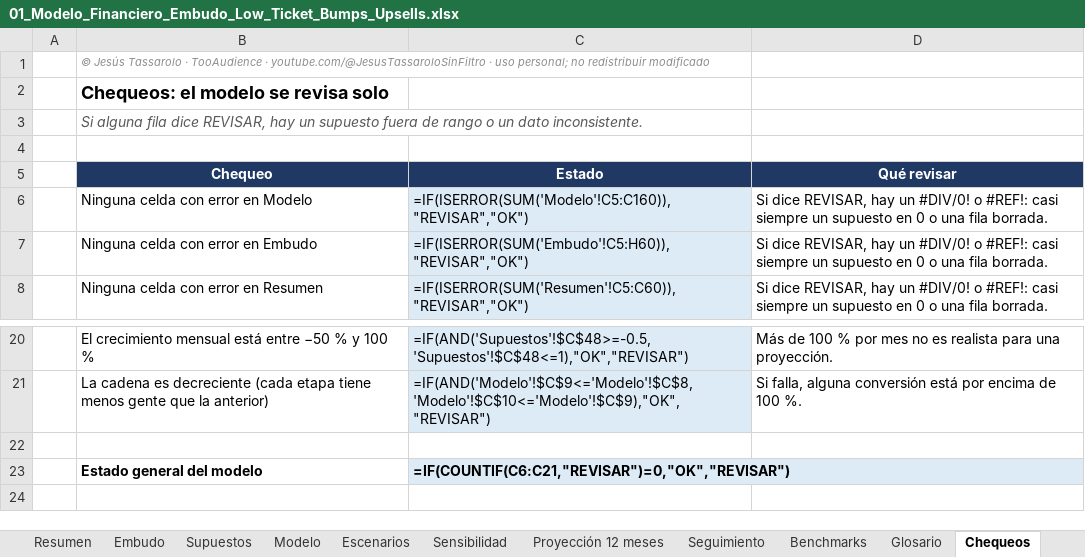
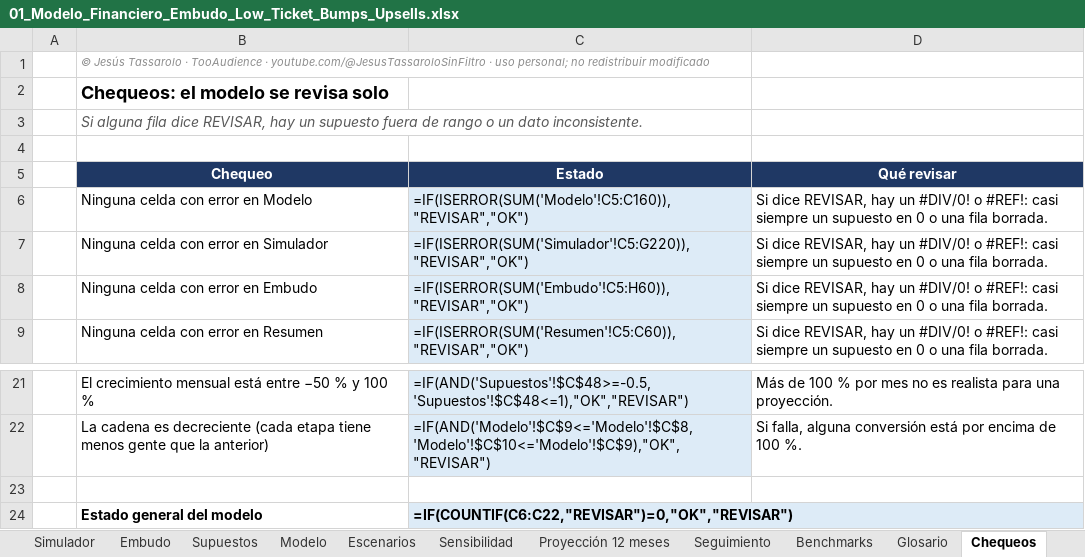
Before and after one commit to jesustassarolo/modelos-financieros-embudos, an Excel workbook: excel/01_Modelo_Financiero_Embudo_Low_Ticket_Bumps_Upsells.xlsx, sheet Chequeos, drawn as a sheet; only a part is shown, gaps mark what is left out; values as stored, in another font and other column widths than the file's, no borders; formulas without a stored value are shown as written; conditional formats not drawn; addresses are those after the commit; the diff names each change by its address in the sheet, - before the commit and + after, or states it on an @@ line.

```diff
--- a/excel/01_Modelo_Financiero_Embudo_Low_Ticket_Bumps_Upsells.xlsx (sheet Chequeos)
+++ b/excel/01_Modelo_Financiero_Embudo_Low_Ticket_Bumps_Upsells.xlsx (sheet Chequeos)
+sheet tab: Simulador
+row 7:  | Ninguna celda con error en Simulador | =IF(ISERROR(SUM('Simulador'!C5:G220)),"REVISAR","OK") | Si dice REVISAR, hay un #DIV/0! o #REF!: casi siempre un supuesto en 0 o una fila borrada.
-C24 (Estado): =IF(COUNTIF(C6:C21,"REVISAR")=0,"OK","REVISAR")
+C24 (Estado): =IF(COUNTIF(C6:C22,"REVISAR")=0,"OK","REVISAR")
```
Also changed, not shown: sheet Inicio, excel/02_Modelo_Financiero_Embudo_Webinar_Gratuito.xlsx, excel/03_Modelo_Financiero_Embudo_de_Llamada.xlsx, 7 other files.
